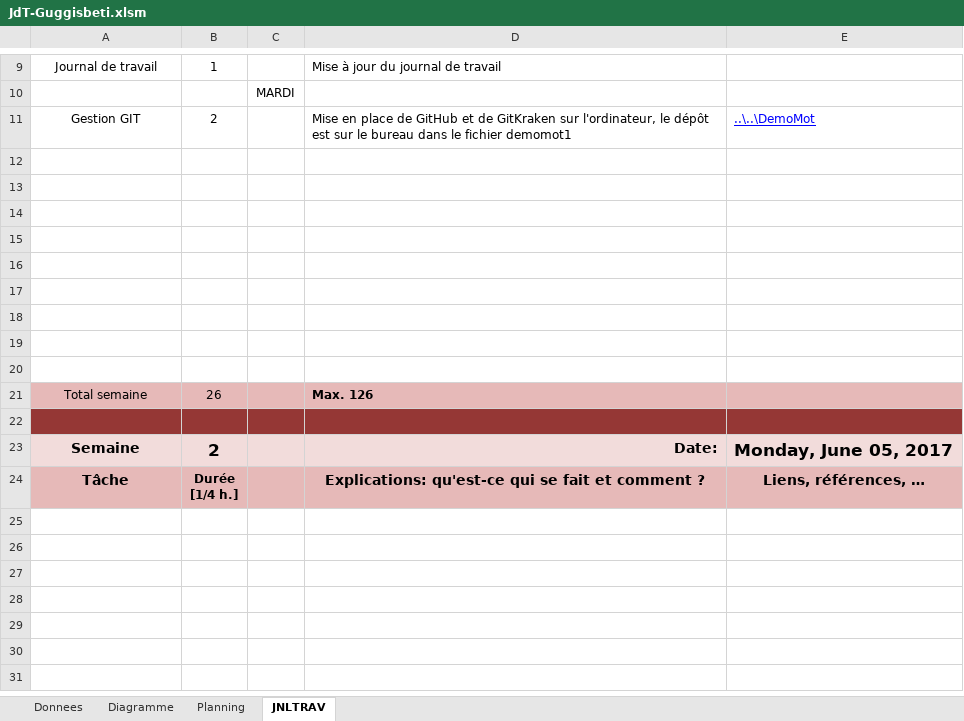
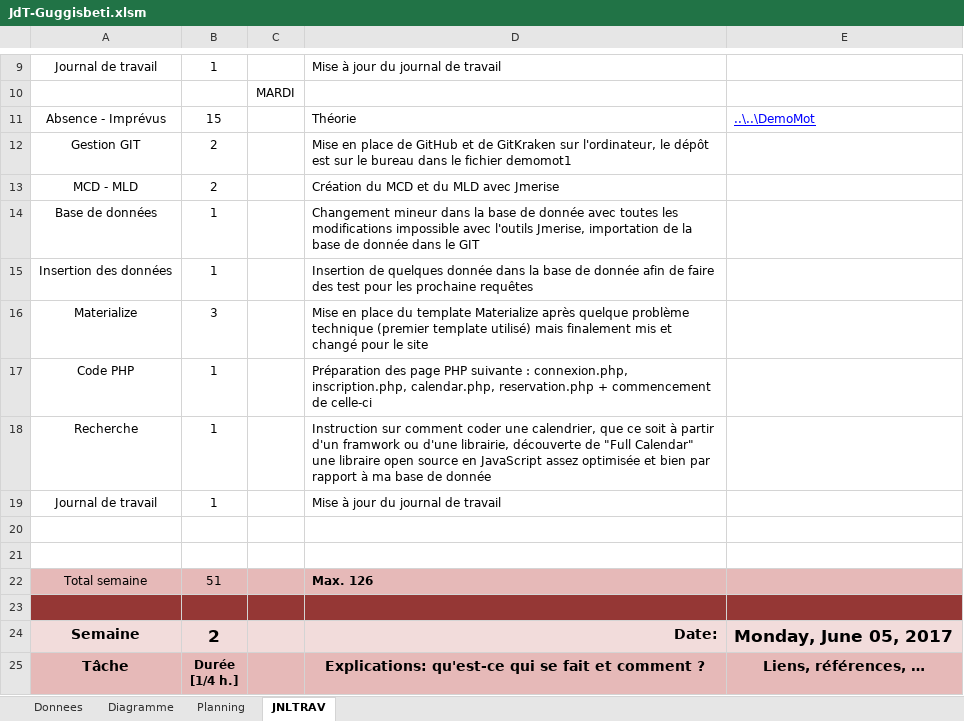
Before and after one commit to guggisbeti/DemoMot, an Excel workbook: Documentation/JdT-Guggisbeti.xlsm, sheet JNLTRAV, drawn as a sheet; only a part is shown, gaps mark what is left out; the shorter side is filled out with more unchanged rows; values as stored, in another font and other column widths than the file's, no borders; charts and pictures not drawn; removed rows and columns are numbered as before the commit, all else as after; the diff names each change by its address in the sheet, - before the commit and + after, or states it on an @@ line.

Commit message:
JdT du 30.05.2017

```diff
--- a/Documentation/JdT-Guggisbeti.xlsm (sheet JNLTRAV)
+++ b/Documentation/JdT-Guggisbeti.xlsm (sheet JNLTRAV)
+row 11: Absence - Imprévus | 15 |  | Théorie | ..\..\DemoMot
-E12: ..\..\DemoMot
+E12: (empty)
+row 13: MCD - MLD | 2 |  | Création du MCD et du MLD avec Jmerise
+row 14: Base de données | 1 |  | Changement mineur dans la base de donnée avec toutes les modifications impossible avec l'outils Jmerise, importation de la base de donnée dans le GIT
+row 15: Insertion des données | 1 |  | Insertion de quelques donnée dans la base de donnée afin de faire des test pour les prochaine requêtes
+row 16: Materialize | 3 |  | Mise en place du template Materialize après quelque problème technique (premier template utilisé) mais finalement mis et changé pour le site
+row 17: Code PHP | 1 |  | Préparation des page PHP suivante : connexion.php, inscription.php, calendar.php, reservation.php + commencement de celle-ci
+row 18: Recherche | 1 |  | Instruction sur comment coder une calendrier, que ce soit à partir d'un framwork ou d'une librairie, découverte de "Full Calendar" une libraire open source en JavaScript assez optimisée et bien par rapport à ma base de donnée
+row 19: Journal de travail | 1 |  | Mise à jour du journal de travail
-row 14: (empty)
-row 15: (empty)
-row 16: (empty)
-row 17: (empty)
-row 18: (empty)
-row 19: (empty)
-row 20: (empty)
-B22: 26
+B22: 51
```
Also changed, not shown: charts or pictures.
